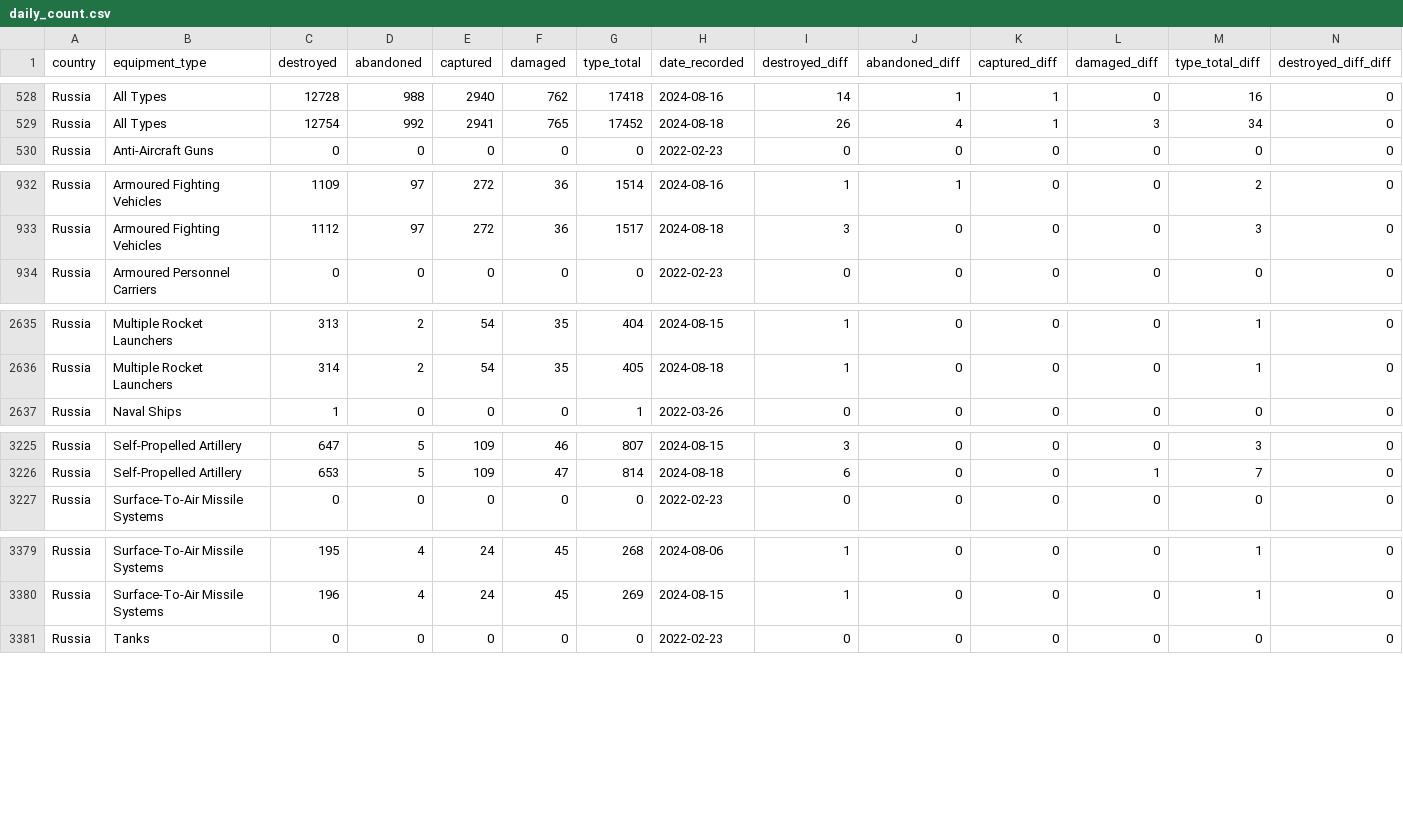
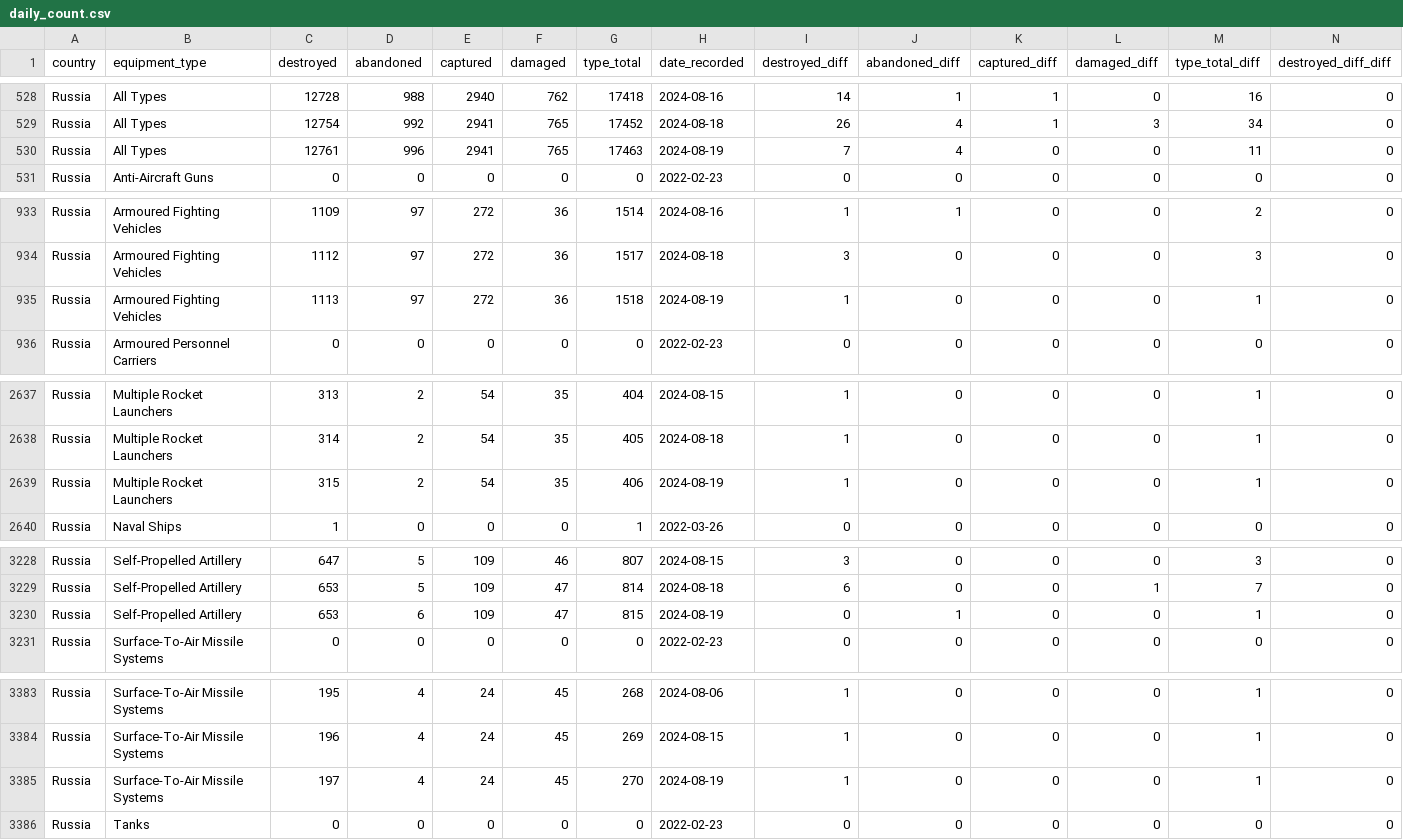
Before and after one commit to scarnecchia/oryx_data, a CSV file: daily_count.csv, drawn as a sheet; only a part is shown, gaps mark what is left out; rows hold the shown columns only; the diff covers the shown part only; the diff names each change by its address in the sheet, - before the commit and + after, or states it on an @@ line.

Commit message:
Oryx dataset updates for 2024-08-19

```diff
--- a/daily_count.csv
+++ b/daily_count.csv
+row 530: Russia | All Types | 12761 | 996 | 2941 | 765 | 17463 | 2024-08-19 | 7 | 4 | 0 | 0 | 11 | 0
+row 935: Russia | Armoured Fighting Vehicles | 1113 | 97 | 272 | 36 | 1518 | 2024-08-19 | 1 | 0 | 0 | 0 | 1 | 0
+row 2639: Russia | Multiple Rocket Launchers | 315 | 2 | 54 | 35 | 406 | 2024-08-19 | 1 | 0 | 0 | 0 | 1 | 0
+row 3230: Russia | Self-Propelled Artillery | 653 | 6 | 109 | 47 | 815 | 2024-08-19 | 0 | 1 | 0 | 0 | 1 | 0
+row 3385: Russia | Surface-To-Air Missile Systems | 197 | 4 | 24 | 45 | 270 | 2024-08-19 | 1 | 0 | 0 | 0 | 1 | 0
```
Also changed, not shown: 6 added rows elsewhere in this file, event_abandoned.csv, event_captured.csv, 5 other files.
